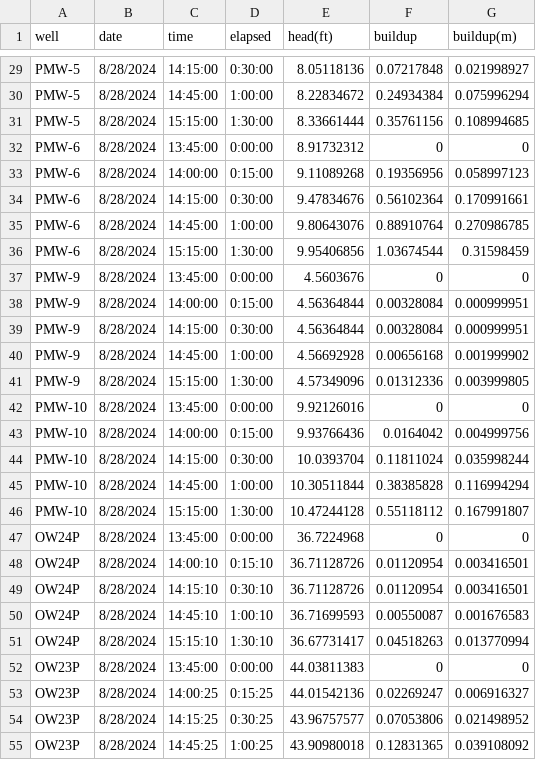
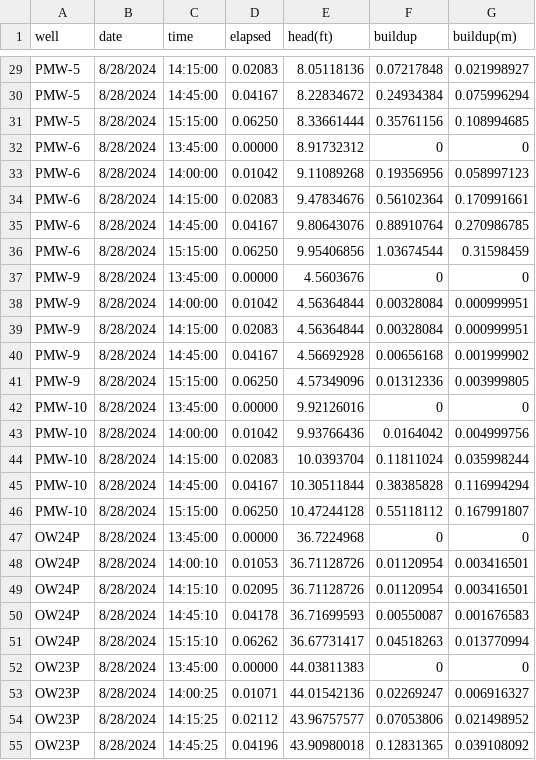
Before and after one commit to philliperalin/MLAC-3D-HT, a CSV file: data/PMW-3.csv, drawn as a sheet; only a part is shown, gaps mark what is left out; the diff covers the shown part only; the diff names each change by its address in the sheet, - before the commit and + after, or states it on an @@ line.

```diff
--- a/data/PMW-3.csv
+++ b/data/PMW-3.csv
-D29 (elapsed): 0:30:00
+D29 (elapsed): 0.02083
-D30 (elapsed): 1:00:00
+D30 (elapsed): 0.04167
-D31 (elapsed): 1:30:00
+D31 (elapsed): 0.06250
-D32 (elapsed): 0:00:00
+D32 (elapsed): 0.00000
-D33 (elapsed): 0:15:00
+D33 (elapsed): 0.01042
-D34 (elapsed): 0:30:00
+D34 (elapsed): 0.02083
-D35 (elapsed): 1:00:00
+D35 (elapsed): 0.04167
-D36 (elapsed): 1:30:00
+D36 (elapsed): 0.06250
-D37 (elapsed): 0:00:00
+D37 (elapsed): 0.00000
-D38 (elapsed): 0:15:00
+D38 (elapsed): 0.01042
-D39 (elapsed): 0:30:00
+D39 (elapsed): 0.02083
-D40 (elapsed): 1:00:00
+D40 (elapsed): 0.04167
-D41 (elapsed): 1:30:00
+D41 (elapsed): 0.06250
-D42 (elapsed): 0:00:00
+D42 (elapsed): 0.00000
-D43 (elapsed): 0:15:00
+D43 (elapsed): 0.01042
-D44 (elapsed): 0:30:00
+D44 (elapsed): 0.02083
-D45 (elapsed): 1:00:00
+D45 (elapsed): 0.04167
-D46 (elapsed): 1:30:00
+D46 (elapsed): 0.06250
-D47 (elapsed): 0:00:00
+D47 (elapsed): 0.00000
-D48 (elapsed): 0:15:10
+D48 (elapsed): 0.01053
-D49 (elapsed): 0:30:10
+D49 (elapsed): 0.02095
-D50 (elapsed): 1:00:10
+D50 (elapsed): 0.04178
-D51 (elapsed): 1:30:10
+D51 (elapsed): 0.06262
-D52 (elapsed): 0:00:00
+D52 (elapsed): 0.00000
-D53 (elapsed): 0:15:25
+D53 (elapsed): 0.01071
-D54 (elapsed): 0:30:25
+D54 (elapsed): 0.02112
-D55 (elapsed): 1:00:25
+D55 (elapsed): 0.04196
```
Also changed, not shown: 12 added rows and 48 edited cells elsewhere in this file, data/PMW-6.csv, 20 other files.
